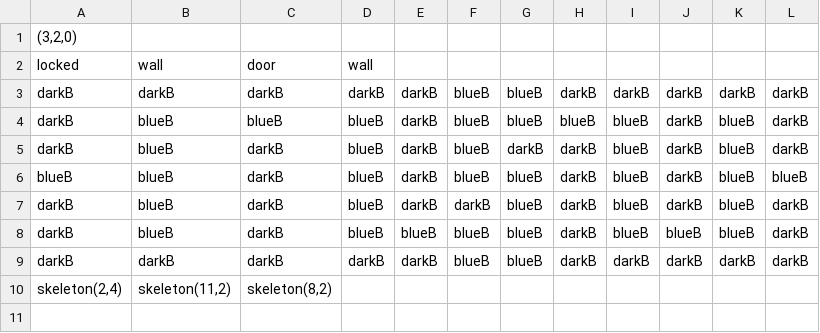
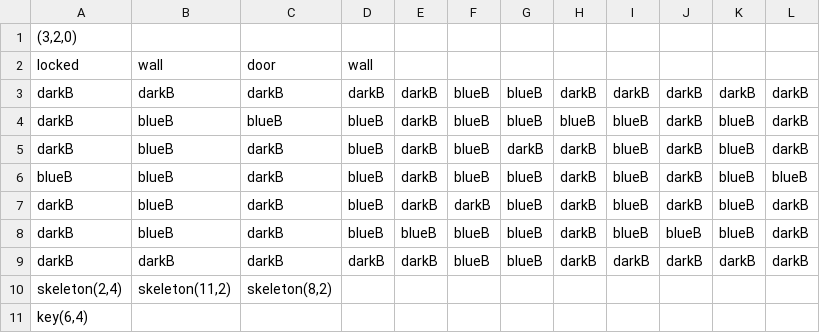
Before and after one commit to taystay/LOZ, a CSV file: LOZ/Content/bin/DesktopGL/Content/DugeonRooms/3_2.csv, drawn as a sheet.

Commit message:
Update 3_2.csv

```diff
--- a/LOZ/Content/bin/DesktopGL/Content/DugeonRooms/3_2.csv
+++ b/LOZ/Content/bin/DesktopGL/Content/DugeonRooms/3_2.csv
@@ -10 +10,2 @@ darkB,darkB,darkB,darkB,darkB,blueB,blueB,darkB,darkB,darkB,darkB,darkB
 "skeleton(2,4)","skeleton(11,2)","skeleton(8,2)",,,,,,,,,
+"key(6,4)",,,,,,,,,,,
```
